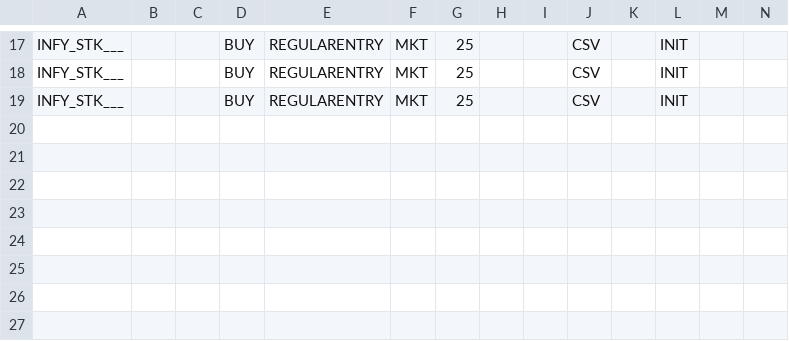
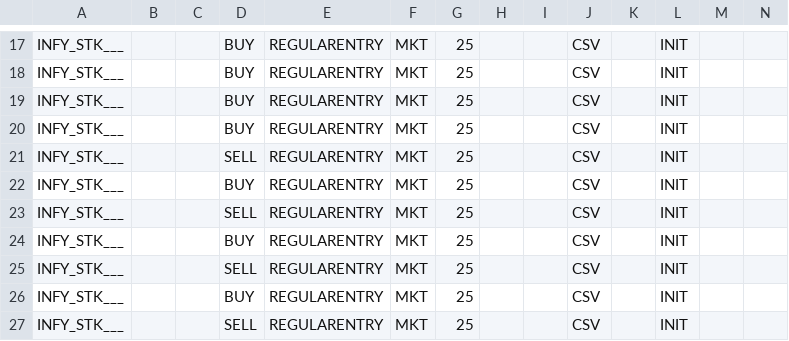
Before and after one commit to pankaj3009/strategies, a CSV file: orders.csv, drawn as a sheet; only a part is shown, gaps mark what is left out; rows hold the shown columns only; the diff names each change by its address in the sheet, - before the commit and + after, or states it on an @@ line.

Commit message:
BugFixes in entry and exit

```diff
--- a/orders.csv
+++ b/orders.csv
+row 20: INFY_STK___ |  |  | BUY | REGULARENTRY | MKT | 25 |  |  | CSV |  | INIT
+row 21: INFY_STK___ |  |  | SELL | REGULARENTRY | MKT | 25 |  |  | CSV |  | INIT
+row 22: INFY_STK___ |  |  | BUY | REGULARENTRY | MKT | 25 |  |  | CSV |  | INIT
+row 23: INFY_STK___ |  |  | SELL | REGULARENTRY | MKT | 25 |  |  | CSV |  | INIT
+row 24: INFY_STK___ |  |  | BUY | REGULARENTRY | MKT | 25 |  |  | CSV |  | INIT
+row 25: INFY_STK___ |  |  | SELL | REGULARENTRY | MKT | 25 |  |  | CSV |  | INIT
+row 26: INFY_STK___ |  |  | BUY | REGULARENTRY | MKT | 25 |  |  | CSV |  | INIT
+row 27: INFY_STK___ |  |  | SELL | REGULARENTRY | MKT | 25 |  |  | CSV |  | INIT
```
Also changed, not shown: 3 other files.
